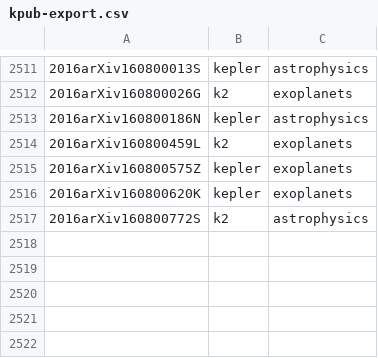
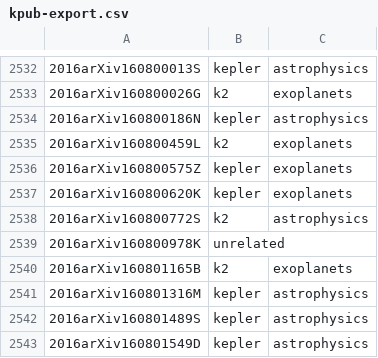
Before and after one commit to KeplerGO/kpub, a CSV file: data/kpub-export.csv, drawn as a sheet; only a part is shown, gaps mark what is left out; the diff covers the shown part only.

```diff
--- a/data/kpub-export.csv
+++ b/data/kpub-export.csv
@@ -2517 +2538,6 @@
 2016arXiv160800772S,k2,astrophysics
+2016arXiv160800978K,unrelated,
+2016arXiv160801165B,k2,exoplanets
+2016arXiv160801316M,kepler,astrophysics
+2016arXiv160801489S,kepler,astrophysics
+2016arXiv160801549D,kepler,astrophysics
```
Also changed, not shown: 21 added rows elsewhere in this file, 1 other file.
